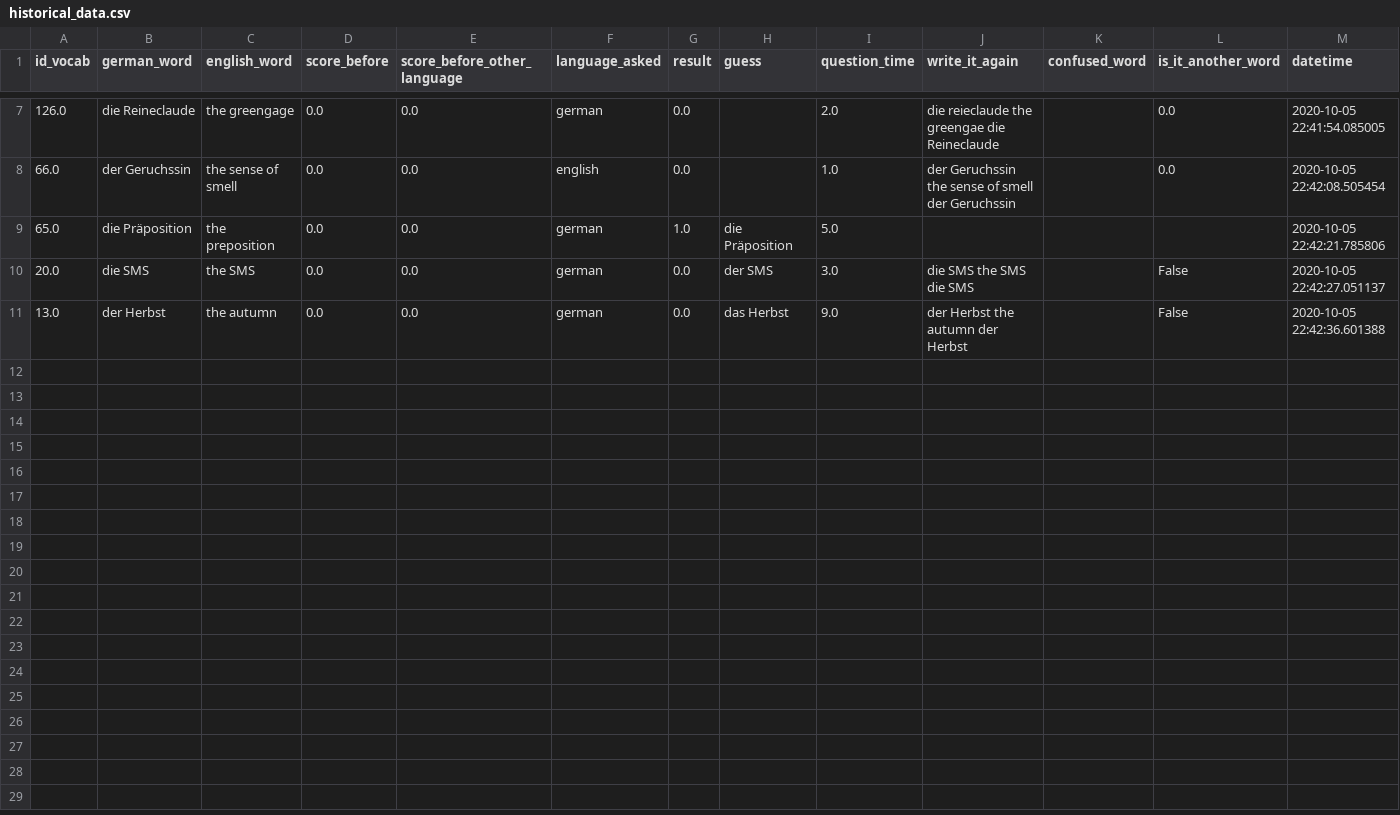
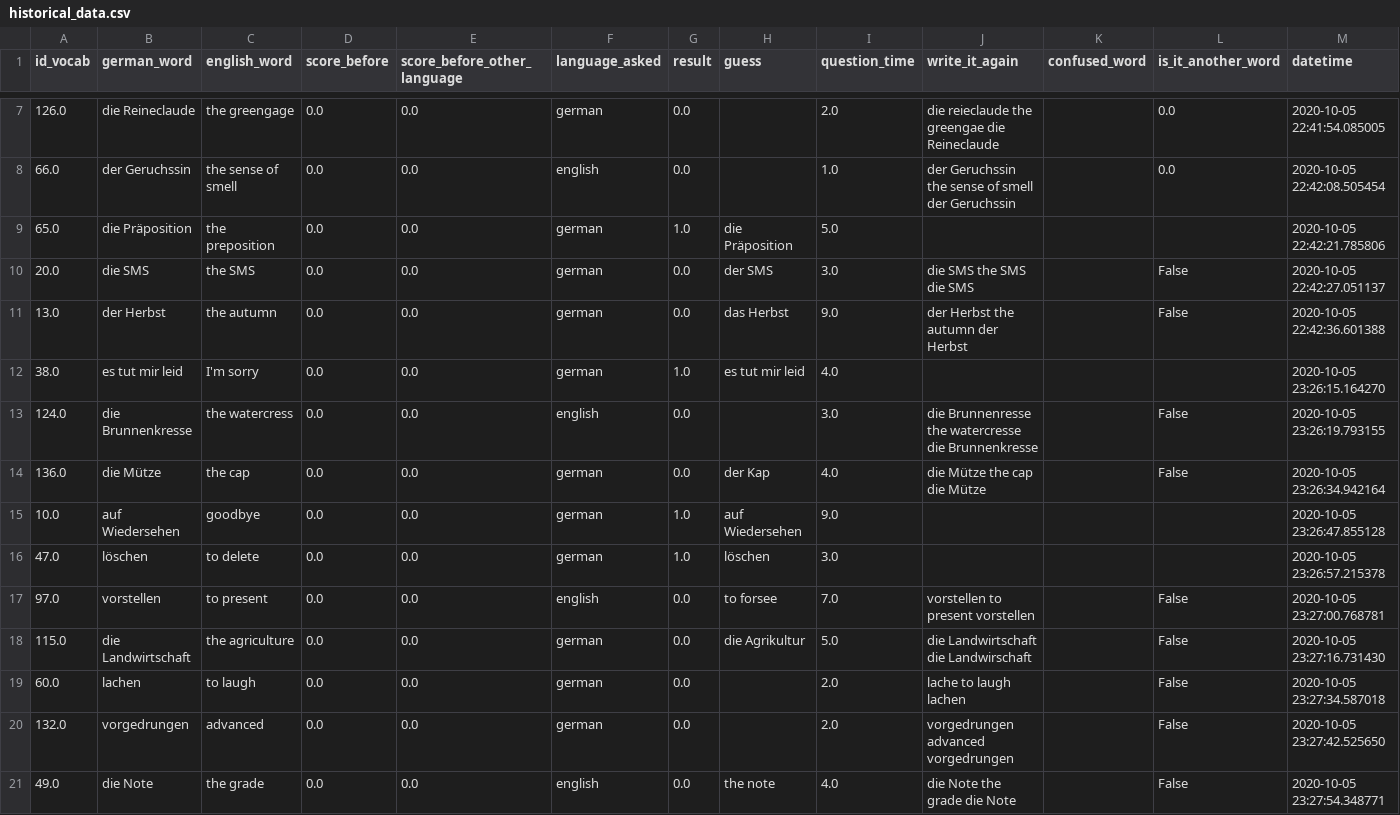
Before and after one commit to Blitzy29/vocabulary_learning, a CSV file: data/raw/historical_data.csv, drawn as a sheet; only a part is shown, gaps mark what is left out.

```diff
--- a/data/raw/historical_data.csv
+++ b/data/raw/historical_data.csv
@@ -11 +11,11 @@ id_vocab,german_word,english_word,score_before,score_before_other_language,langu
 13.0,der Herbst,the autumn,0.0,0.0,german,0.0,das Herbst,9.0,der Herbst the autumn der Herbst,,False,2020-10-05 22:42:36.601388
+38.0,es tut mir leid,I'm sorry,0.0,0.0,german,1.0,es tut mir leid,4.0,,,,2020-10-05 23:26:15.164270
+124.0,die Brunnenkresse,the watercress,0.0,0.0,english,0.0,,3.0,die Brunnenresse the watercresse die Brunnenkresse,,False,2020-10-05 23:26:19.793155
+136.0,die Mütze,the cap,0.0,0.0,german,0.0,der Kap,4.0,die Mütze the cap die Mütze,,False,2020-10-05 23:26:34.942164
+10.0,auf Wiedersehen,goodbye,0.0,0.0,german,1.0,auf Wiedersehen,9.0,,,,2020-10-05 23:26:47.855128
+47.0,löschen,to delete,0.0,0.0,german,1.0,löschen,3.0,,,,2020-10-05 23:26:57.215378
+97.0,vorstellen,to present,0.0,0.0,english,0.0,to forsee,7.0,vorstellen to present vorstellen,,False,2020-10-05 23:27:00.768781
+115.0,die Landwirtschaft,the agriculture,0.0,0.0,german,0.0,die Agrikultur,5.0,die Landwirtschaft die Landwirschaft,,False,2020-10-05 23:27:16.731430
+60.0,lachen,to laugh,0.0,0.0,german,0.0,,2.0,lache to laugh lachen,,False,2020-10-05 23:27:34.587018
+132.0,vorgedrungen,advanced,0.0,0.0,german,0.0,,2.0,vorgedrungen advanced vorgedrungen,,False,2020-10-05 23:27:42.525650
+49.0,die Note,the grade,0.0,0.0,english,0.0,the note,4.0,die Note the grade die Note,,False,2020-10-05 23:27:54.348771
```
Also changed, not shown: data/raw/german_english.csv, 1 other file.
